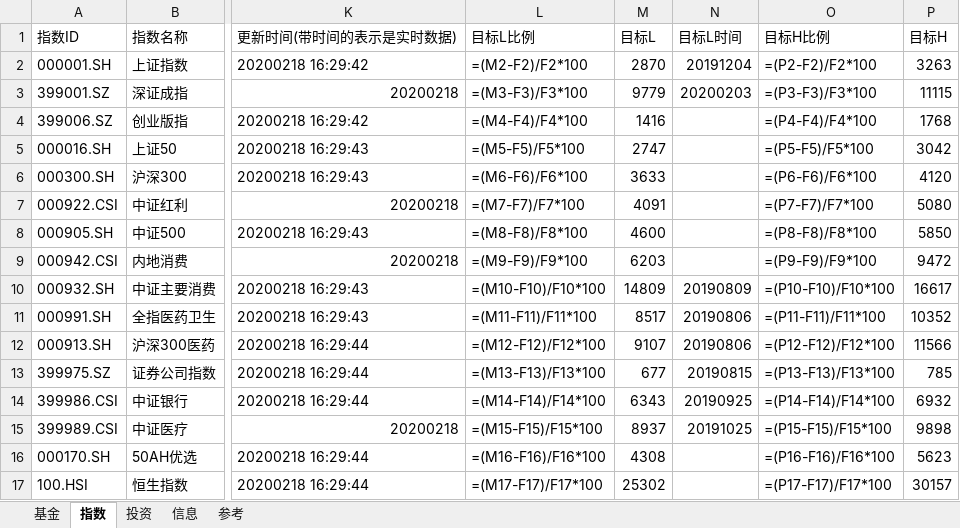
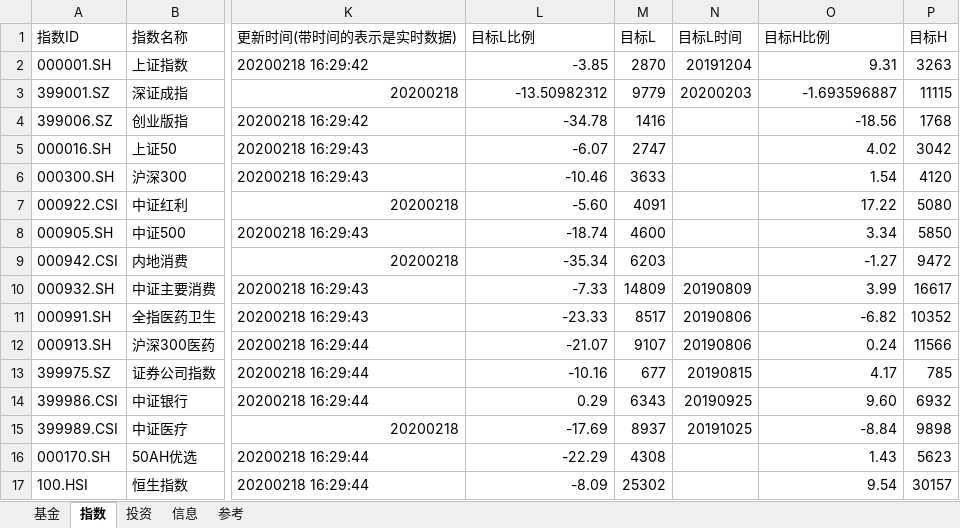
Before and after one commit to sinojelly/FundHelper, an Excel workbook: fund/Jelly_model.xlsx, sheet 指数, drawn as a sheet; only a part is shown, gaps mark what is left out; values as stored, in another font and other column widths than the file's, no cell formats; formulas without a stored value are shown as written; conditional formats not drawn; the diff covers the shown part only; the diff names each change by its address in the sheet, - before the commit and + after, or states it on an @@ line.

```diff
--- a/fund/Jelly_model.xlsx (sheet 指数)
+++ b/fund/Jelly_model.xlsx (sheet 指数)
-L2 (目标L比例): =(M2-F2)/F2*100
+L2 (目标L比例): -3.85
-O2 (目标H比例): =(P2-F2)/F2*100
+O2 (目标H比例): 9.31
-L3 (目标L比例): =(M3-F3)/F3*100
+L3 (目标L比例): -13.50982312
-O3 (目标H比例): =(P3-F3)/F3*100
+O3 (目标H比例): -1.693596887
-L4 (目标L比例): =(M4-F4)/F4*100
+L4 (目标L比例): -34.78
-O4 (目标H比例): =(P4-F4)/F4*100
+O4 (目标H比例): -18.56
-L5 (目标L比例): =(M5-F5)/F5*100
+L5 (目标L比例): -6.07
-O5 (目标H比例): =(P5-F5)/F5*100
+O5 (目标H比例): 4.02
-L6 (目标L比例): =(M6-F6)/F6*100
+L6 (目标L比例): -10.46
-O6 (目标H比例): =(P6-F6)/F6*100
+O6 (目标H比例): 1.54
-L7 (目标L比例): =(M7-F7)/F7*100
+L7 (目标L比例): -5.60
-O7 (目标H比例): =(P7-F7)/F7*100
+O7 (目标H比例): 17.22
-L8 (目标L比例): =(M8-F8)/F8*100
+L8 (目标L比例): -18.74
-O8 (目标H比例): =(P8-F8)/F8*100
+O8 (目标H比例): 3.34
-L9 (目标L比例): =(M9-F9)/F9*100
+L9 (目标L比例): -35.34
-O9 (目标H比例): =(P9-F9)/F9*100
+O9 (目标H比例): -1.27
-L10 (目标L比例): =(M10-F10)/F10*100
+L10 (目标L比例): -7.33
-O10 (目标H比例): =(P10-F10)/F10*100
+O10 (目标H比例): 3.99
-L11 (目标L比例): =(M11-F11)/F11*100
+L11 (目标L比例): -23.33
-O11 (目标H比例): =(P11-F11)/F11*100
+O11 (目标H比例): -6.82
-L12 (目标L比例): =(M12-F12)/F12*100
+L12 (目标L比例): -21.07
-O12 (目标H比例): =(P12-F12)/F12*100
+O12 (目标H比例): 0.24
-L13 (目标L比例): =(M13-F13)/F13*100
+L13 (目标L比例): -10.16
-O13 (目标H比例): =(P13-F13)/F13*100
+O13 (目标H比例): 4.17
-L14 (目标L比例): =(M14-F14)/F14*100
+L14 (目标L比例): 0.29
-O14 (目标H比例): =(P14-F14)/F14*100
+O14 (目标H比例): 9.60
-L15 (目标L比例): =(M15-F15)/F15*100
+L15 (目标L比例): -17.69
-O15 (目标H比例): =(P15-F15)/F15*100
+O15 (目标H比例): -8.84
-L16 (目标L比例): =(M16-F16)/F16*100
+L16 (目标L比例): -22.29
-O16 (目标H比例): =(P16-F16)/F16*100
+O16 (目标H比例): 1.43
-L17 (目标L比例): =(M17-F17)/F17*100
+L17 (目标L比例): -8.09
-O17 (目标H比例): =(P17-F17)/F17*100
+O17 (目标H比例): 9.54
```
Also changed, not shown: 48 edited cells elsewhere in this sheet, sheet 基金, cell formats, 3 other files.
